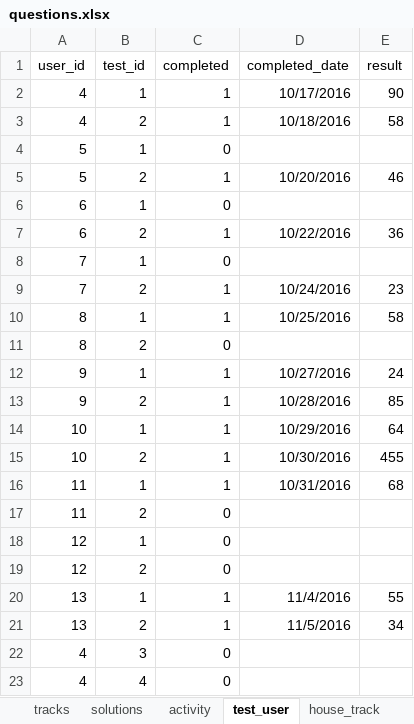
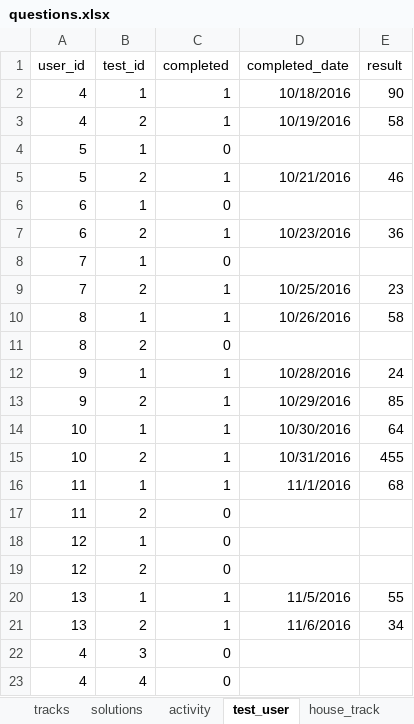
Before and after one commit to 2ppaamm/apiprod, an Excel workbook: public/questions.xlsx, sheet test_user, drawn as a sheet; values as stored, in another font and other column widths than the file's, no borders; the diff names each change by its address in the sheet, - before the commit and + after, or states it on an @@ line.

```diff
--- a/public/questions.xlsx (sheet test_user)
+++ b/public/questions.xlsx (sheet test_user)
-D2 (completed_date): 10/17/2016
+D2 (completed_date): 10/18/2016
-D3 (completed_date): 10/18/2016
+D3 (completed_date): 10/19/2016
-D5 (completed_date): 10/20/2016
+D5 (completed_date): 10/21/2016
-D7 (completed_date): 10/22/2016
+D7 (completed_date): 10/23/2016
-D9 (completed_date): 10/24/2016
+D9 (completed_date): 10/25/2016
-D10 (completed_date): 10/25/2016
+D10 (completed_date): 10/26/2016
-D12 (completed_date): 10/27/2016
+D12 (completed_date): 10/28/2016
-D13 (completed_date): 10/28/2016
+D13 (completed_date): 10/29/2016
-D14 (completed_date): 10/29/2016
+D14 (completed_date): 10/30/2016
-D15 (completed_date): 10/30/2016
+D15 (completed_date): 10/31/2016
-D16 (completed_date): 10/31/2016
+D16 (completed_date): 11/1/2016
-D20 (completed_date): 11/4/2016
+D20 (completed_date): 11/5/2016
-D21 (completed_date): 11/5/2016
+D21 (completed_date): 11/6/2016
```
Also changed, not shown: sheet field_user, 2 other files.
